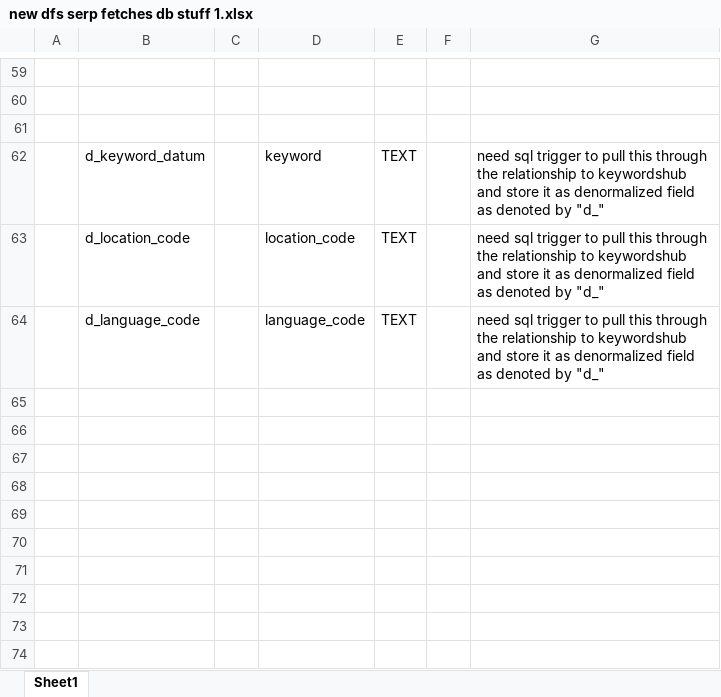
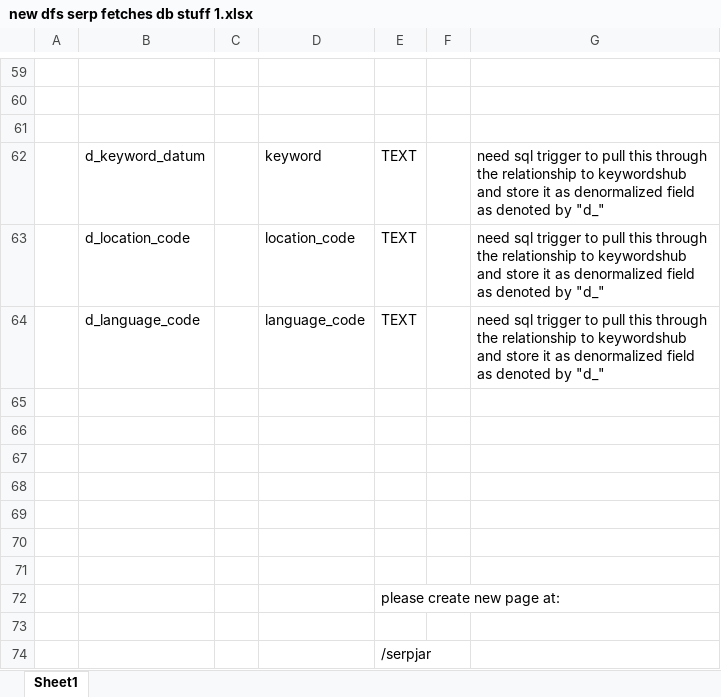
Before and after one commit to transatlanticvoyage/snefuru4, an Excel workbook: FileGunBasin/9 August-04 StormBasin/360 melgroups creation 1/new dfs serp fetches db stuff 1.xlsx, sheet Sheet1, drawn as a sheet; only a part is shown, gaps mark what is left out; values as stored, in another font and other column widths than the file's, no borders; the diff names each change by its address in the sheet, - before the commit and + after, or states it on an @@ line.

```diff
--- a/FileGunBasin/9 August-04 StormBasin/360 melgroups creation 1/new dfs serp fetches db stuff 1.xlsx (sheet Sheet1)
+++ b/FileGunBasin/9 August-04 StormBasin/360 melgroups creation 1/new dfs serp fetches db stuff 1.xlsx (sheet Sheet1)
+row 65: (empty)
+row 66: (empty)
+row 67: (empty)
+row 68: (empty)
+row 69: (empty)
+row 70: (empty)
+row 71: (empty)
+row 72:  |  |  |  | please create new page at:
+row 73: (empty)
+row 74:  |  |  |  | /serpjar
```
Also changed, not shown: FileGunBasin/9 August-04 StormBasin/SDDX - Phone Number Providers - nimbata etc.xlsx, 5 other files.
